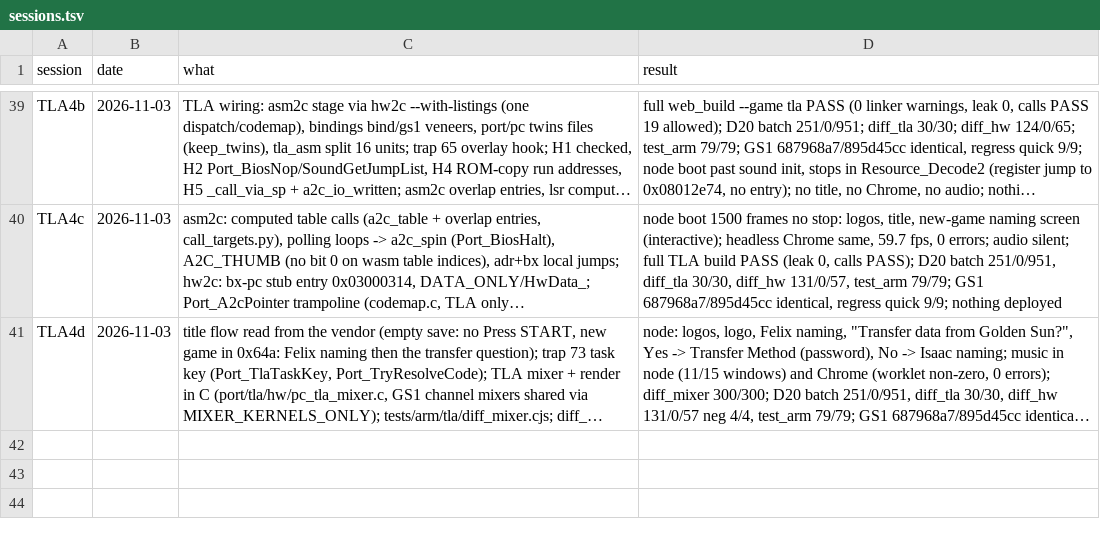
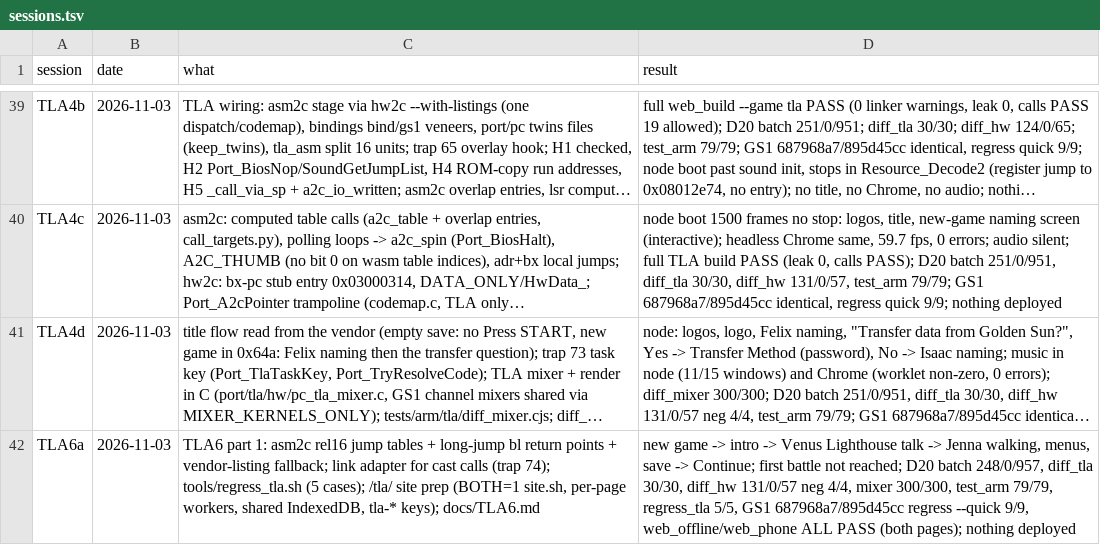
Before and after one commit to Sorikairox/golden-sun, a TSV file: docs/progress/sessions.tsv, drawn as a sheet; only a part is shown, gaps mark what is left out; long unchanged cells end in …; the diff names each change by its address in the sheet, - before the commit and + after, or states it on an @@ line.

```diff
--- a/docs/progress/sessions.tsv
+++ b/docs/progress/sessions.tsv
+row 42: TLA6a | 2026-11-03 | TLA6 part 1: asm2c rel16 jump tables + long-jump bl return points + vendor-listing fallback; link adapter for cast calls (trap 74); tools/regress_tla.sh (5 cases); /tla/ site prep (BOTH=1 site.sh, per-page workers, shared IndexedDB, tla-* keys); docs/TLA6.md | new game -> intro -> Venus Lighthouse talk -> Jenna walking, menus, save -> Continue; first battle not reached; D20 batch 248/0/957, diff_tla 30/30, diff_hw 131/0/57 neg 4/4, mixer 300/300, test_arm 79/79, regress_tla 5/5, GS1 687968a7/895d45cc regress --quick 9/9, web_offline/web_phone ALL PASS (both pages); nothing deployed
```
Also changed, not shown: 3 other files.
